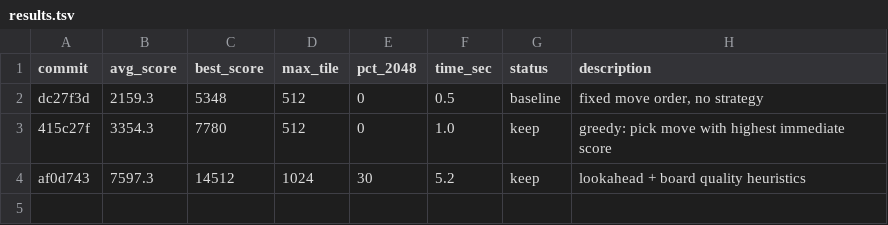
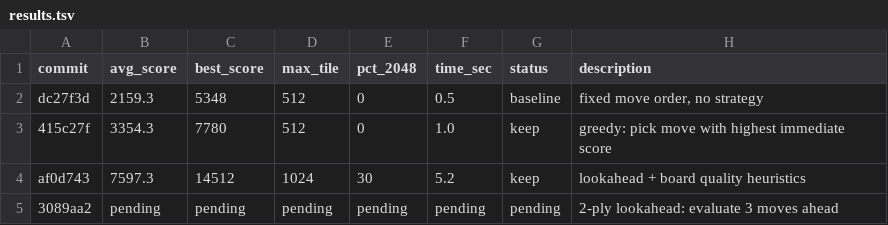
Before and after one commit to shivss26/2048-true-autoresearch-sonnet, a TSV file: results.tsv, drawn as a sheet; the diff names each change by its address in the sheet, - before the commit and + after, or states it on an @@ line.

Commit message:
[EXPERIMENT] 2-ply lookahead: evaluate 3 moves ahead for deeper strategy

```diff
--- a/results.tsv
+++ b/results.tsv
+row 5: 3089aa2 | pending | pending | pending | pending | pending | pending | 2-ply lookahead: evaluate 3 moves ahead
```
Also changed, not shown: 1 other file.
